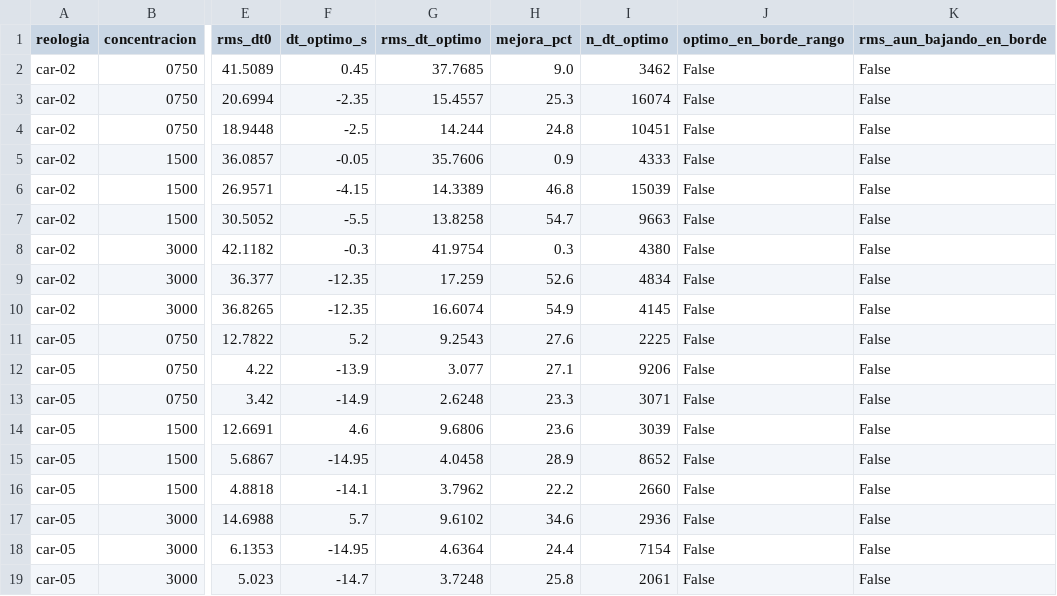
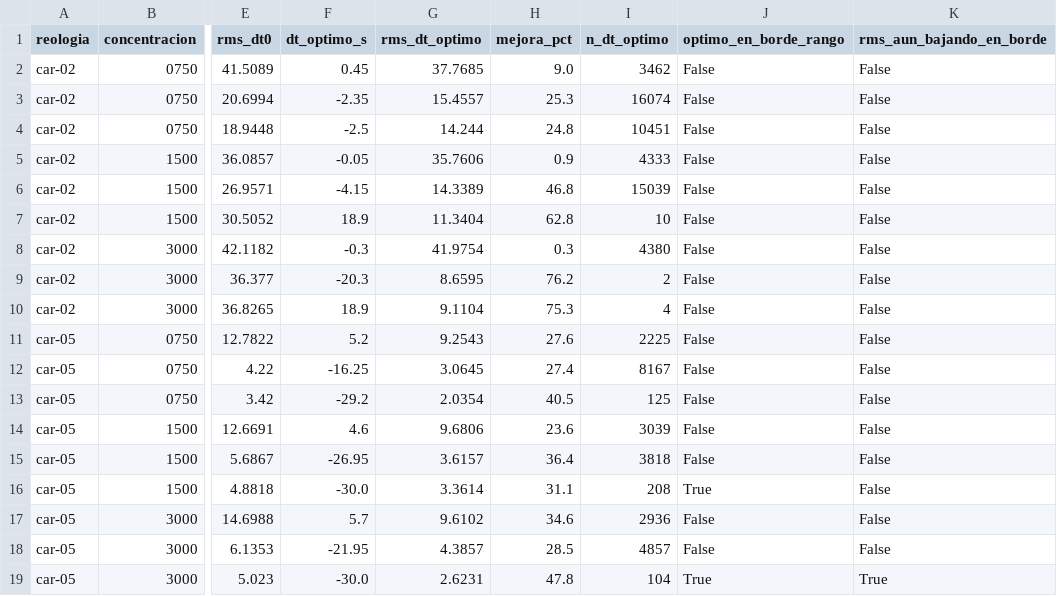
Before and after one commit to patricioamoreno/PIV_analisis_carbopol_fibers, a CSV file: calibracion_offset_piv_ptv.csv, drawn as a sheet; only a part is shown, gaps mark what is left out; the diff names each change by its address in the sheet, - before the commit and + after, or states it on an @@ line.

```diff
--- a/calibracion_offset_piv_ptv.csv
+++ b/calibracion_offset_piv_ptv.csv
-F7 (dt_optimo_s): -5.5
+F7 (dt_optimo_s): 18.9
-G7 (rms_dt_optimo): 13.8258
+G7 (rms_dt_optimo): 11.3404
-H7 (mejora_pct): 54.7
+H7 (mejora_pct): 62.8
-I7 (n_dt_optimo): 9663
+I7 (n_dt_optimo): 10
-F9 (dt_optimo_s): -12.35
+F9 (dt_optimo_s): -20.3
-G9 (rms_dt_optimo): 17.259
+G9 (rms_dt_optimo): 8.6595
-H9 (mejora_pct): 52.6
+H9 (mejora_pct): 76.2
-I9 (n_dt_optimo): 4834
+I9 (n_dt_optimo): 2
-F10 (dt_optimo_s): -12.35
+F10 (dt_optimo_s): 18.9
-G10 (rms_dt_optimo): 16.6074
+G10 (rms_dt_optimo): 9.1104
-H10 (mejora_pct): 54.9
+H10 (mejora_pct): 75.3
-I10 (n_dt_optimo): 4145
+I10 (n_dt_optimo): 4
-F12 (dt_optimo_s): -13.9
+F12 (dt_optimo_s): -16.25
-G12 (rms_dt_optimo): 3.077
+G12 (rms_dt_optimo): 3.0645
-H12 (mejora_pct): 27.1
+H12 (mejora_pct): 27.4
-I12 (n_dt_optimo): 9206
+I12 (n_dt_optimo): 8167
-F13 (dt_optimo_s): -14.9
+F13 (dt_optimo_s): -29.2
-G13 (rms_dt_optimo): 2.6248
+G13 (rms_dt_optimo): 2.0354
-H13 (mejora_pct): 23.3
+H13 (mejora_pct): 40.5
-I13 (n_dt_optimo): 3071
+I13 (n_dt_optimo): 125
-F15 (dt_optimo_s): -14.95
+F15 (dt_optimo_s): -26.95
-G15 (rms_dt_optimo): 4.0458
+G15 (rms_dt_optimo): 3.6157
-H15 (mejora_pct): 28.9
+H15 (mejora_pct): 36.4
-I15 (n_dt_optimo): 8652
+I15 (n_dt_optimo): 3818
-F16 (dt_optimo_s): -14.1
+F16 (dt_optimo_s): -30.0
-G16 (rms_dt_optimo): 3.7962
+G16 (rms_dt_optimo): 3.3614
-H16 (mejora_pct): 22.2
+H16 (mejora_pct): 31.1
-I16 (n_dt_optimo): 2660
+I16 (n_dt_optimo): 208
-J16 (optimo_en_borde_rango): False
+J16 (optimo_en_borde_rango): True
-F18 (dt_optimo_s): -14.95
+F18 (dt_optimo_s): -21.95
-G18 (rms_dt_optimo): 4.6364
+G18 (rms_dt_optimo): 4.3857
-H18 (mejora_pct): 24.4
+H18 (mejora_pct): 28.5
-I18 (n_dt_optimo): 7154
+I18 (n_dt_optimo): 4857
-F19 (dt_optimo_s): -14.7
+F19 (dt_optimo_s): -30.0
-G19 (rms_dt_optimo): 3.7248
+G19 (rms_dt_optimo): 2.6231
-H19 (mejora_pct): 25.8
+H19 (mejora_pct): 47.8
-I19 (n_dt_optimo): 2061
+I19 (n_dt_optimo): 104
-J19 (optimo_en_borde_rango): False
+J19 (optimo_en_borde_rango): True
-K19 (rms_aun_bajando_en_borde): False
+K19 (rms_aun_bajando_en_borde): True
```
Also changed, not shown: 2 other files.
